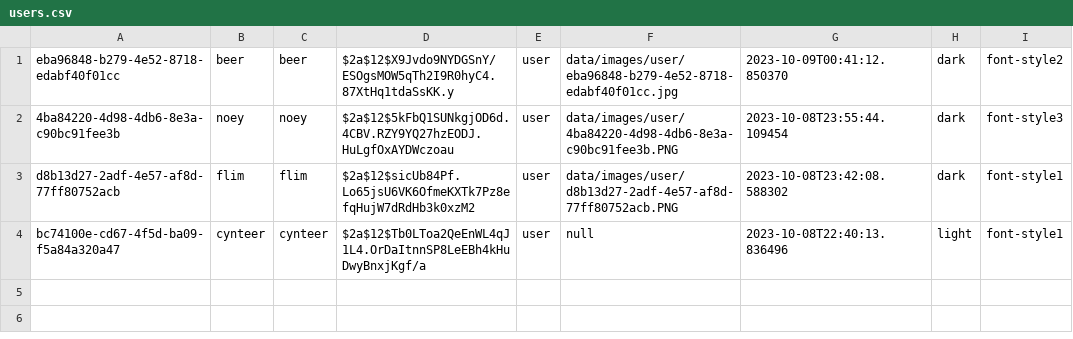
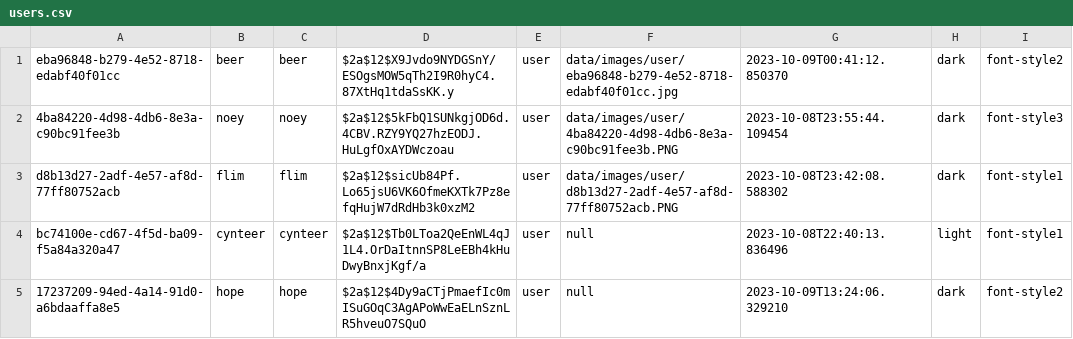
Before and after one commit to Teerut26/Java-Project, a CSV file: data/csv/users.csv, drawn as a sheet.

```diff
--- a/data/csv/users.csv
+++ b/data/csv/users.csv
@@ -4 +4,2 @@ d8b13d27-2adf-4e57-af8d-77ff80752acb,flim,flim,$2a$12$sicUb84Pf.Lo65jsU6VK6OfmeK
 bc74100e-cd67-4f5d-ba09-f5a84a320a47,cynteer,cynteer,$2a$12$Tb0LToa2QeEnWL4qJ1L4.OrDaItnnSP8LeEBh4kHuDwyBnxjKgf/a,user,null,2023-10-08T22:40:13.836496,light,font-style1
+17237209-94ed-4a14-91d0-a6bdaaffa8e5,hope,hope,$2a$12$4Dy9aCTjPmaefIc0mISuGOqC3AgAPoWwEaELnSznLR5hveuO7SQuO,user,null,2023-10-09T13:24:06.329210,dark,font-style2
```
Also changed, not shown: data/csv/events.csv, 3 other files.
